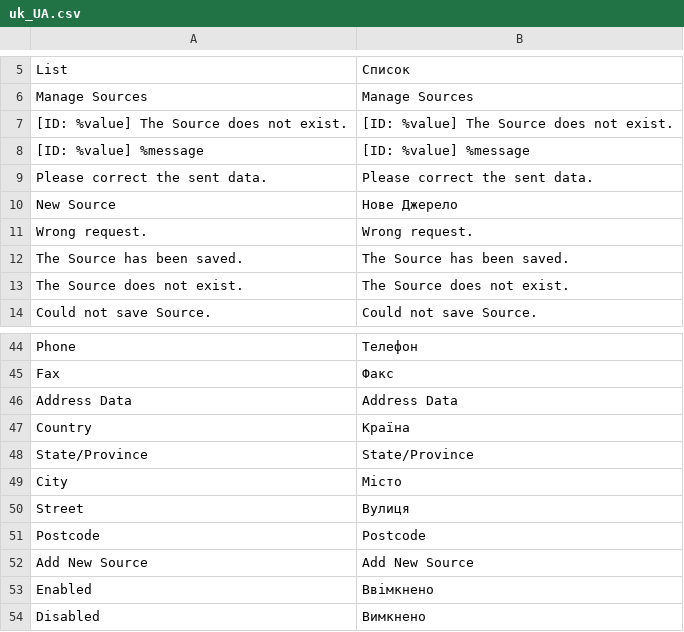
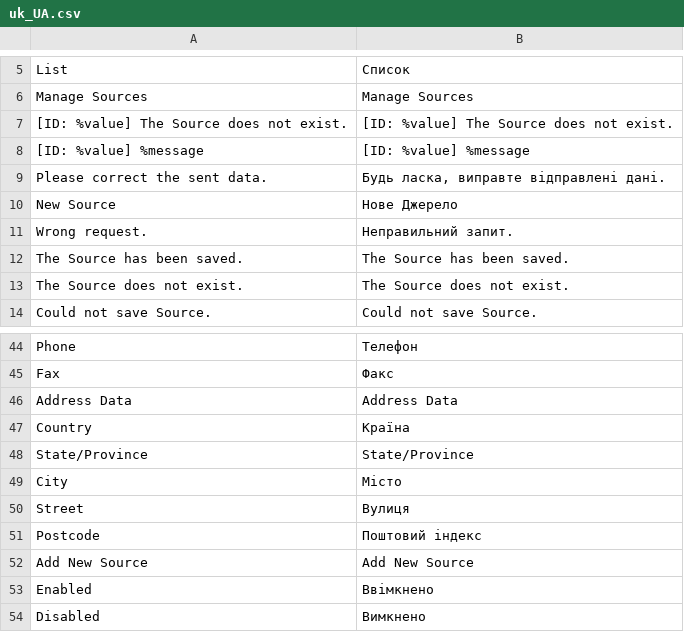
Before and after one commit to magento-l10n/i18n-msi, a CSV file: app/code/Magento/InventoryAdminUi/i18n/uk_UA.csv, drawn as a sheet; only a part is shown, gaps mark what is left out.

Commit message:
New translations __.csv (Ukrainian)

```diff
--- a/app/code/Magento/InventoryAdminUi/i18n/uk_UA.csv
+++ b/app/code/Magento/InventoryAdminUi/i18n/uk_UA.csv
@@ -8,5 +8,5 @@
 "[ID: %value] %message","[ID: %value] %message"
-"Please correct the sent data.","Please correct the sent data."
+"Please correct the sent data.","Будь ласка, виправте відправлені дані."
 "New Source","Нове Джерело"
-"Wrong request.","Wrong request."
+"Wrong request.","Неправильний запит."
 "The Source has been saved.","The Source has been saved."
@@ -50,3 +50,3 @@
 "Street","Вулиця"
-"Postcode","Postcode"
+"Postcode","Поштовий індекс"
 "Add New Source","Add New Source"
```
